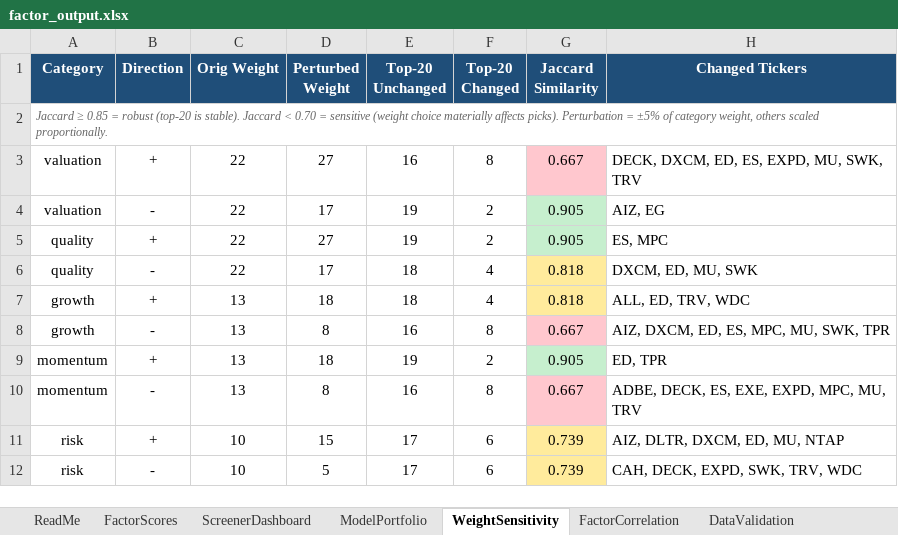
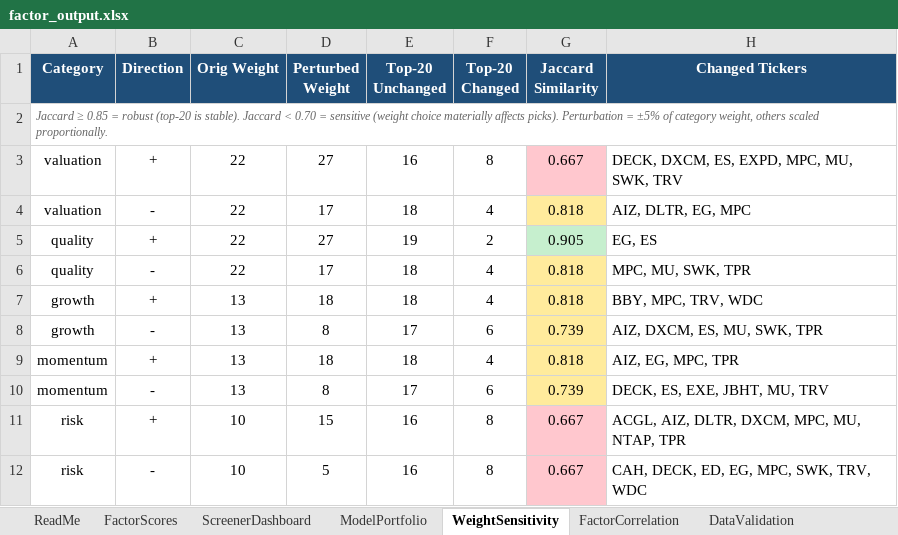
Before and after one commit to CalebSmit/screener-dashboard, an Excel workbook: factor_output.xlsx, sheet WeightSensitivity, drawn as a sheet; only a part is shown; values as stored, in another font and other column widths than the file's, no borders; the diff covers the shown part only; the diff names each change by its address in the sheet, - before the commit and + after, or states it on an @@ line.

```diff
--- a/factor_output.xlsx (sheet WeightSensitivity)
+++ b/factor_output.xlsx (sheet WeightSensitivity)
-H3 (Changed Tickers): DECK, DXCM, ED, ES, EXPD, MU, SWK, TRV
+H3 (Changed Tickers): DECK, DXCM, ES, EXPD, MPC, MU, SWK, TRV
-E4 (Top-20 Unchanged): 19
+E4 (Top-20 Unchanged): 18
-F4 (Top-20 Changed): 2
+F4 (Top-20 Changed): 4
-G4 (Jaccard Similarity): 0.905
+G4 (Jaccard Similarity): 0.818
-G4 fill: #C6EFCE
+G4 fill: #FFEB9C
-H4 (Changed Tickers): AIZ, EG
+H4 (Changed Tickers): AIZ, DLTR, EG, MPC
-H5 (Changed Tickers): ES, MPC
+H5 (Changed Tickers): EG, ES
-H6 (Changed Tickers): DXCM, ED, MU, SWK
+H6 (Changed Tickers): MPC, MU, SWK, TPR
-H7 (Changed Tickers): ALL, ED, TRV, WDC
+H7 (Changed Tickers): BBY, MPC, TRV, WDC
-E8 (Top-20 Unchanged): 16
+E8 (Top-20 Unchanged): 17
-F8 (Top-20 Changed): 8
+F8 (Top-20 Changed): 6
-G8 (Jaccard Similarity): 0.667
+G8 (Jaccard Similarity): 0.739
-G8 fill: #FFC7CE
+G8 fill: #FFEB9C
-H8 (Changed Tickers): AIZ, DXCM, ED, ES, MPC, MU, SWK, TPR
+H8 (Changed Tickers): AIZ, DXCM, ES, MU, SWK, TPR
-E9 (Top-20 Unchanged): 19
+E9 (Top-20 Unchanged): 18
-F9 (Top-20 Changed): 2
+F9 (Top-20 Changed): 4
-G9 (Jaccard Similarity): 0.905
+G9 (Jaccard Similarity): 0.818
-G9 fill: #C6EFCE
+G9 fill: #FFEB9C
-H9 (Changed Tickers): ED, TPR
+H9 (Changed Tickers): AIZ, EG, MPC, TPR
-E10 (Top-20 Unchanged): 16
+E10 (Top-20 Unchanged): 17
-F10 (Top-20 Changed): 8
+F10 (Top-20 Changed): 6
-G10 (Jaccard Similarity): 0.667
+G10 (Jaccard Similarity): 0.739
-G10 fill: #FFC7CE
+G10 fill: #FFEB9C
-H10 (Changed Tickers): ADBE, DECK, ES, EXE, EXPD, MPC, MU, TRV
+H10 (Changed Tickers): DECK, ES, EXE, JBHT, MU, TRV
-E11:E12 (Top-20 Unchanged): 17
+E11:E12 (Top-20 Unchanged): 16
-F11:F12 (Top-20 Changed): 6
+F11:F12 (Top-20 Changed): 8
-G11:G12 (Jaccard Similarity): 0.739
+G11:G12 (Jaccard Similarity): 0.667
-G11:G12 fill: #FFEB9C
+G11:G12 fill: #FFC7CE
-H11 (Changed Tickers): AIZ, DLTR, DXCM, ED, MU, NTAP
+H11 (Changed Tickers): ACGL, AIZ, DLTR, DXCM, MPC, MU, NTAP, TPR
-H12 (Changed Tickers): CAH, DECK, EXPD, SWK, TRV, WDC
+H12 (Changed Tickers): CAH, DECK, ED, EG, MPC, SWK, TRV, WDC
```
Also changed, not shown: 18 edited cells and cell formats elsewhere in this sheet, sheet FactorScores, sheet FactorCorrelation, sheet DataValidation, sheet ScreenerDashboard, sheet ModelPortfolio, 17 other files.
